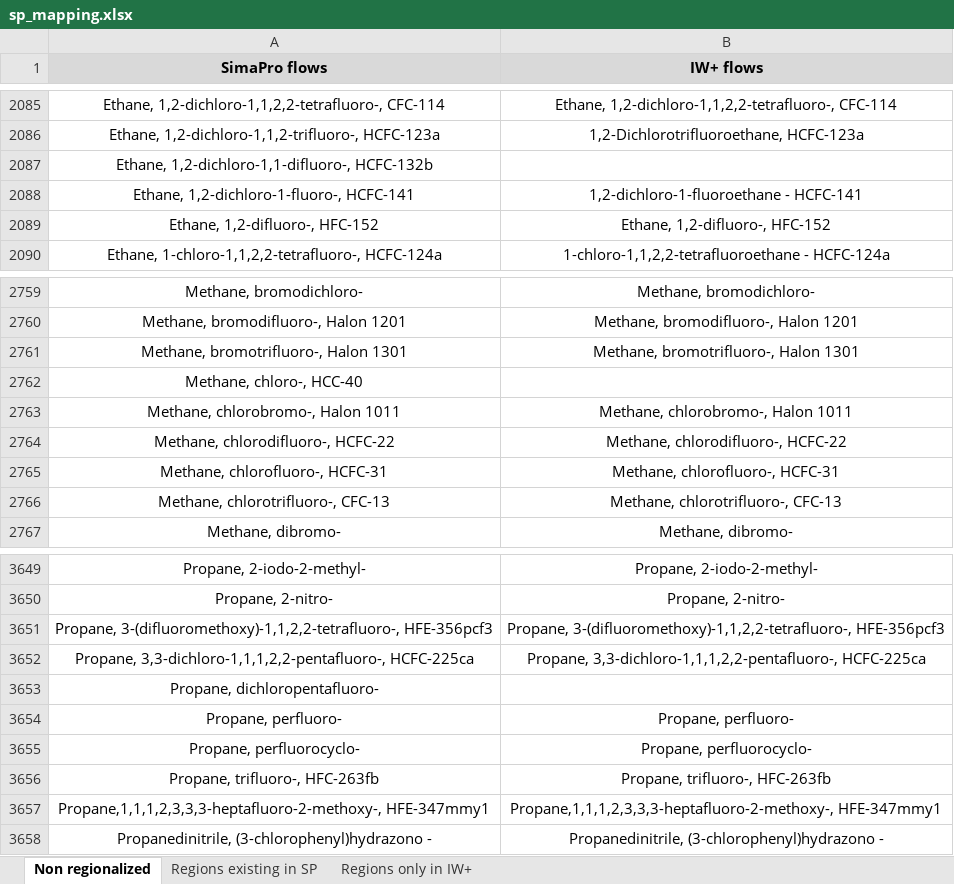
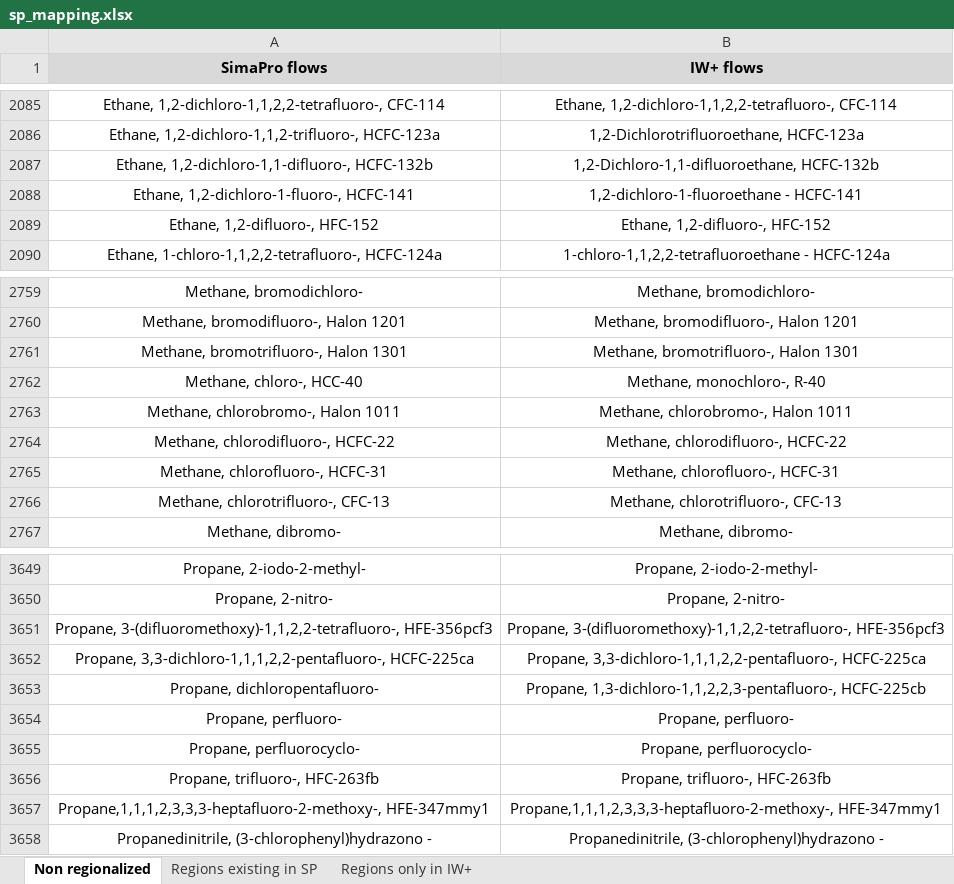
Before and after one commit to CIRAIG/IWP_Reborn, an Excel workbook: Data/mappings/SP/sp_mapping.xlsx, sheet Non regionalized, drawn as a sheet; only a part is shown, gaps mark what is left out; values as stored, in another font and other column widths than the file's, no borders; the diff names each change by its address in the sheet, - before the commit and + after, or states it on an @@ line.

```diff
--- a/Data/mappings/SP/sp_mapping.xlsx (sheet Non regionalized)
+++ b/Data/mappings/SP/sp_mapping.xlsx (sheet Non regionalized)
-B2087 (IW+ flows): (empty)
+B2087 (IW+ flows): 1,2-Dichloro-1,1-difluoroethane, HCFC-132b
-B2762 (IW+ flows): (empty)
+B2762 (IW+ flows): Methane, monochloro-, R-40
-B3653 (IW+ flows): (empty)
+B3653 (IW+ flows): Propane, 1,3-dichloro-1,1,2,2,3-pentafluoro-, HCFC-225cb
```
Also changed, not shown: 1 other file.
